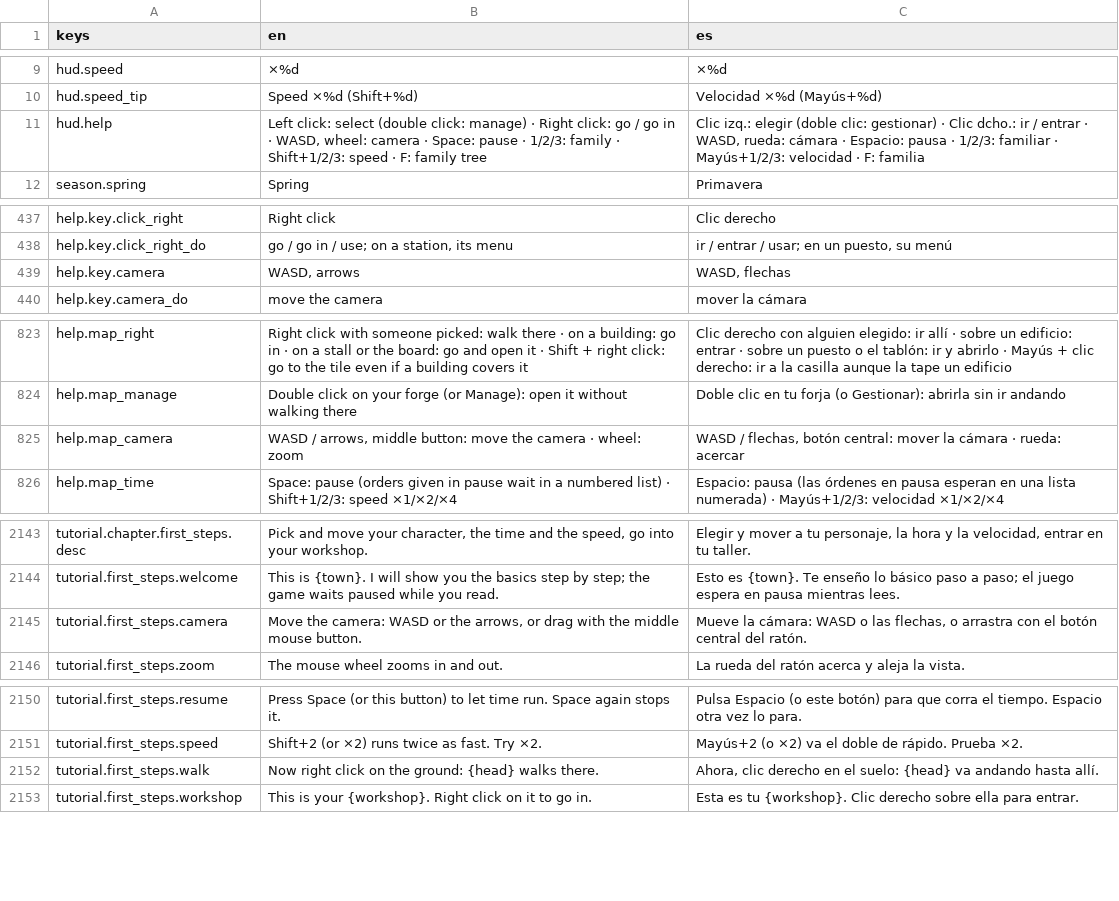
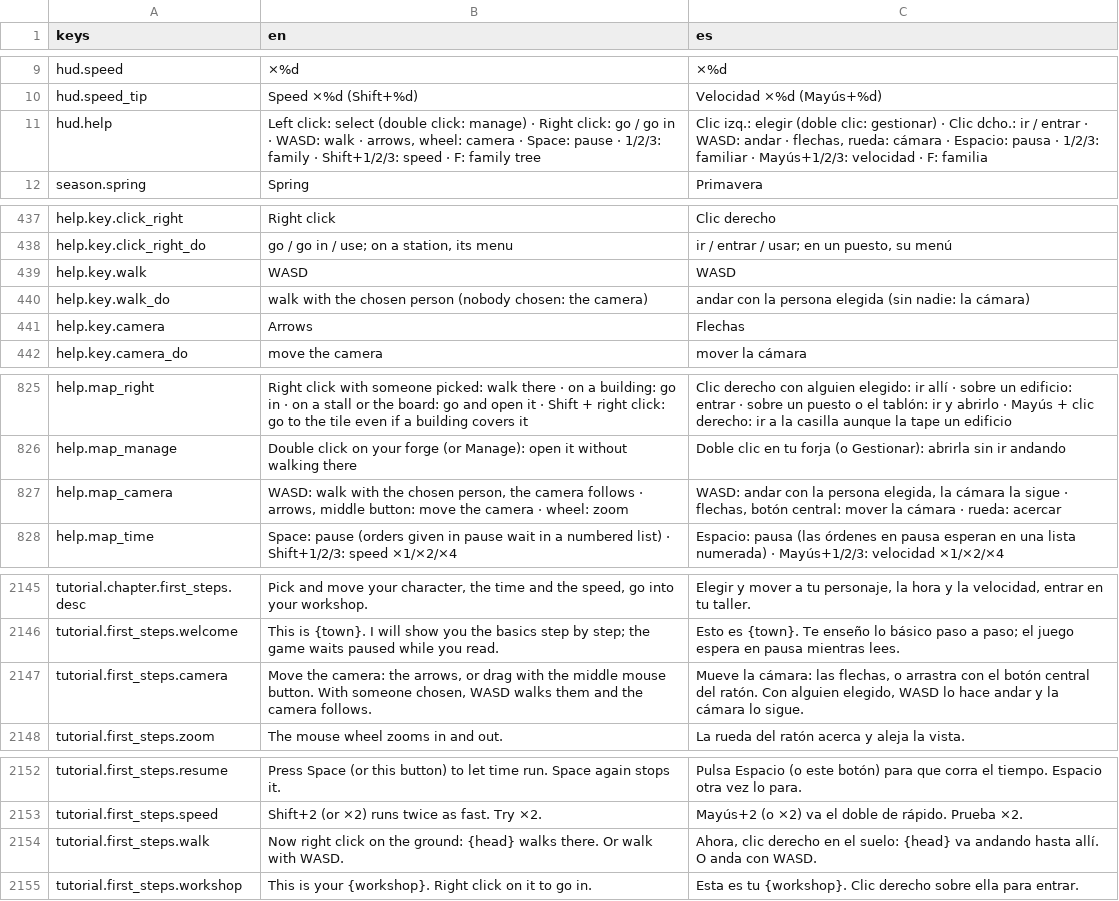
Before and after one commit to MiguelMolledo/GuildMaster, a CSV file: i18n/strings.csv, drawn as a sheet; only a part is shown, gaps mark what is left out.

```diff
--- a/i18n/strings.csv
+++ b/i18n/strings.csv
@@ -10,3 +10,3 @@ hud.speed,×%d,×%d
 hud.speed_tip,Speed ×%d (Shift+%d),Velocidad ×%d (Mayús+%d)
-hud.help,"Left click: select (double click: manage) · Right click: go / go in · WASD, wheel: camera · Space: pause · 1/2/3: family · Shift+1/2/3: speed · F: family tree","Clic izq.: elegir (doble clic: gestionar) · Clic dcho.: ir / entrar · WASD, rueda: cámara · Espacio: pausa · 1/2/3: familiar · Mayús+1/2/3: velocidad · F: familia"
+hud.help,"Left click: select (double click: manage) · Right click: go / go in · WASD: walk · arrows, wheel: camera · Space: pause · 1/2/3: family · Shift+1/2/3: speed · F: family tree","Clic izq.: elegir (doble clic: gestionar) · Clic dcho.: ir / entrar · WASD: andar · flechas, rueda: cámara · Espacio: pausa · 1/2/3: familiar · Mayús+1/2/3: velocidad · F: familia"
 season.spring,Spring,Primavera
@@ -442,3 +442,5 @@ help.key.click_right,Right click,Clic derecho
 help.key.click_right_do,"go / go in / use; on a station, its menu","ir / entrar / usar; en un puesto, su menú"
-help.key.camera,"WASD, arrows","WASD, flechas"
+help.key.walk,WASD,WASD
+help.key.walk_do,"walk with the chosen person (nobody chosen: the camera)","andar con la persona elegida (sin nadie: la cámara)"
+help.key.camera,Arrows,Flechas
 help.key.camera_do,move the camera,mover la cámara
@@ -828,3 +830,3 @@ help.map_right,Right click with someone picked: walk there · on a building: go
 help.map_manage,Double click on your forge (or Manage): open it without walking there,Doble clic en tu forja (o Gestionar): abrirla sin ir andando
-help.map_camera,"WASD / arrows, middle button: move the camera · wheel: zoom","WASD / flechas, botón central: mover la cámara · rueda: acercar"
+help.map_camera,"WASD: walk with the chosen person, the camera follows · arrows, middle button: move the camera · wheel: zoom","WASD: andar con la persona elegida, la cámara la sigue · flechas, botón central: mover la cámara · rueda: acercar"
 help.map_time,Space: pause (orders given in pause wait in a numbered list) · Shift+1/2/3: speed ×1/×2/×4,Espacio: pausa (las órdenes en pausa esperan en una lista numerada) · Mayús+1/2/3: velocidad ×1/×2/×4
@@ -2148,3 +2150,3 @@ tutorial.chapter.first_steps.desc,"Pick and move your character, the time and th
 tutorial.first_steps.welcome,This is {town}. I will show you the basics step by step; the game waits paused while you read.,Esto es {town}. Te enseño lo básico paso a paso; el juego espera en pausa mientras lees.
-tutorial.first_steps.camera,"Move the camera: WASD or the arrows, or drag with the middle mouse button.","Mueve la cámara: WASD o las flechas, o arrastra con el botón central del ratón."
+tutorial.first_steps.camera,"Move the camera: the arrows, or drag with the middle mouse button. With someone chosen, WASD walks them and the camera follows.","Mueve la cámara: las flechas, o arrastra con el botón central del ratón. Con alguien elegido, WASD lo hace andar y la cámara lo sigue."
 tutorial.first_steps.zoom,The mouse wheel zooms in and out.,La rueda del ratón acerca y aleja la vista.
@@ -2155,3 +2157,3 @@ tutorial.first_steps.resume,Press Space (or this button) to let time run. Space
 tutorial.first_steps.speed,Shift+2 (or ×2) runs twice as fast. Try ×2.,Mayús+2 (o ×2) va el doble de rápido. Prueba ×2.
-tutorial.first_steps.walk,Now right click on the ground: {head} walks there.,"Ahora, clic derecho en el suelo: {head} va andando hasta allí."
+tutorial.first_steps.walk,"Now right click on the ground: {head} walks there. Or walk with WASD.","Ahora, clic derecho en el suelo: {head} va andando hasta allí. O anda con WASD."
 tutorial.first_steps.workshop,This is your {workshop}. Right click on it to go in.,Esta es tu {workshop}. Clic derecho sobre ella para entrar.
```
Also changed, not shown: 18 other files.
